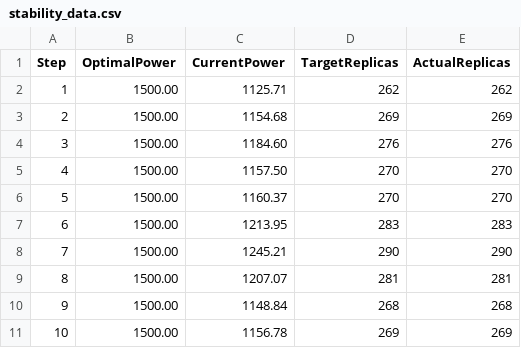
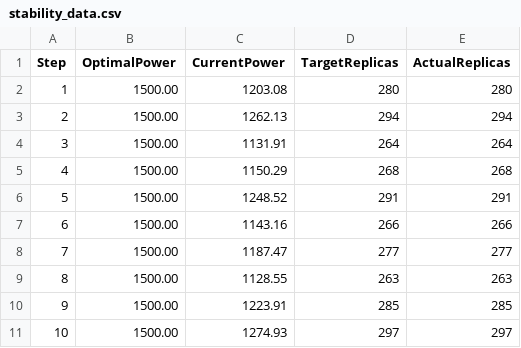
Before and after one commit to menraromial/elara, a CSV file: results/stability_data.csv, drawn as a sheet; only a part is shown; the diff covers the shown part only.

```diff
--- a/results/stability_data.csv
+++ b/results/stability_data.csv
@@ -1,11 +1,11 @@
 Step,OptimalPower,CurrentPower,TargetReplicas,ActualReplicas
-1,1500.00,1125.71,262,262
-2,1500.00,1154.68,269,269
-3,1500.00,1184.60,276,276
-4,1500.00,1157.50,270,270
-5,1500.00,1160.37,270,270
-6,1500.00,1213.95,283,283
-7,1500.00,1245.21,290,290
-8,1500.00,1207.07,281,281
-9,1500.00,1148.84,268,268
-10,1500.00,1156.78,269,269
+1,1500.00,1203.08,280,280
+2,1500.00,1262.13,294,294
+3,1500.00,1131.91,264,264
+4,1500.00,1150.29,268,268
+5,1500.00,1248.52,291,291
+6,1500.00,1143.16,266,266
+7,1500.00,1187.47,277,277
+8,1500.00,1128.55,263,263
+9,1500.00,1223.91,285,285
+10,1500.00,1274.93,297,297
```
Also changed, not shown: 119 edited cells elsewhere in this file, results/solar_data.csv, 20 other files.
